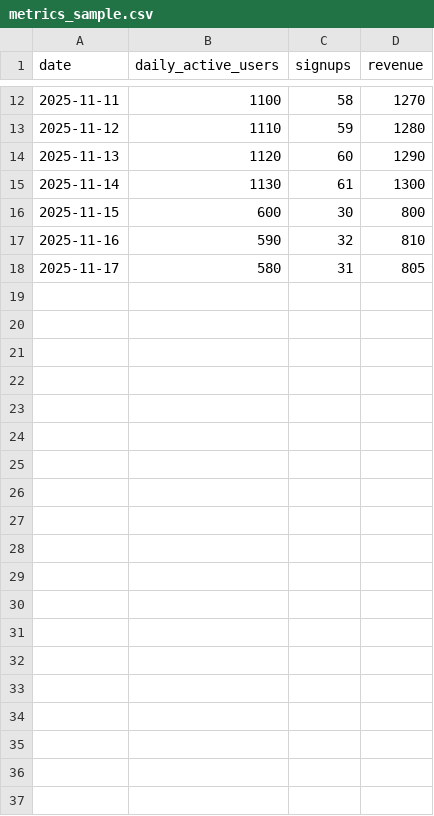
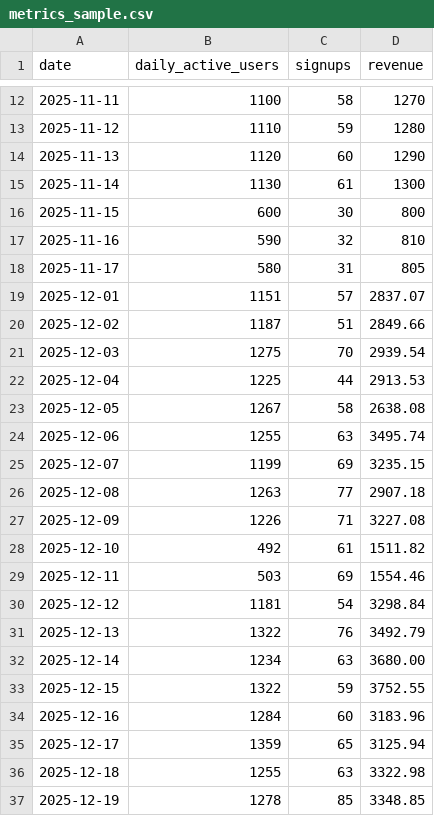
Before and after one commit to Ojas-Patil26/VeriQ, a CSV file: data/metrics_sample.csv, drawn as a sheet; only a part is shown, gaps mark what is left out; the diff covers the shown part only; the diff names each change by its address in the sheet, - before the commit and + after, or states it on an @@ line.

Commit message:
Updated dataset

```diff
--- a/data/metrics_sample.csv
+++ b/data/metrics_sample.csv
+row 19: 2025-12-01 | 1151 | 57 | 2837.07
+row 20: 2025-12-02 | 1187 | 51 | 2849.66
+row 21: 2025-12-03 | 1275 | 70 | 2939.54
+row 22: 2025-12-04 | 1225 | 44 | 2913.53
+row 23: 2025-12-05 | 1267 | 58 | 2638.08
+row 24: 2025-12-06 | 1255 | 63 | 3495.74
+row 25: 2025-12-07 | 1199 | 69 | 3235.15
+row 26: 2025-12-08 | 1263 | 77 | 2907.18
+row 27: 2025-12-09 | 1226 | 71 | 3227.08
+row 28: 2025-12-10 | 492 | 61 | 1511.82
+row 29: 2025-12-11 | 503 | 69 | 1554.46
+row 30: 2025-12-12 | 1181 | 54 | 3298.84
+row 31: 2025-12-13 | 1322 | 76 | 3492.79
+row 32: 2025-12-14 | 1234 | 63 | 3680.00
+row 33: 2025-12-15 | 1322 | 59 | 3752.55
+row 34: 2025-12-16 | 1284 | 60 | 3183.96
+row 35: 2025-12-17 | 1359 | 65 | 3125.94
+row 36: 2025-12-18 | 1255 | 63 | 3322.98
+row 37: 2025-12-19 | 1278 | 85 | 3348.85
```
Also changed, not shown: 11 added rows elsewhere in this file.
